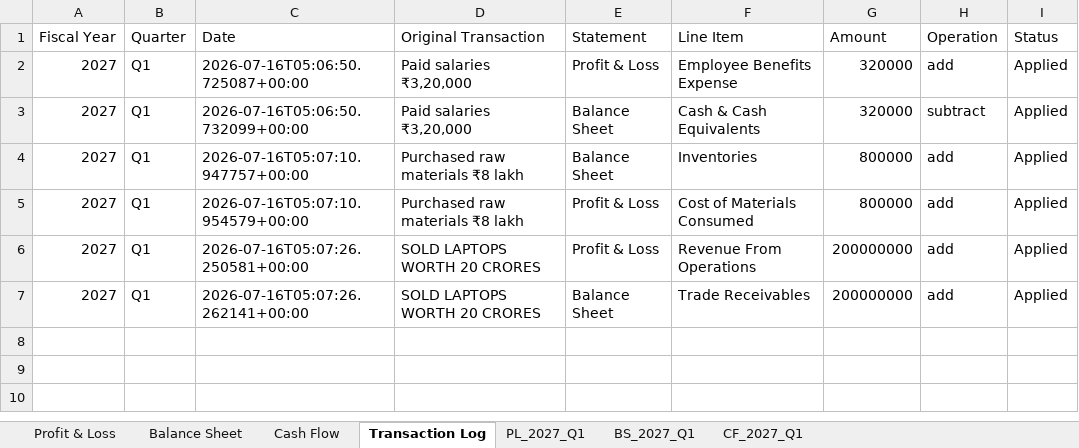
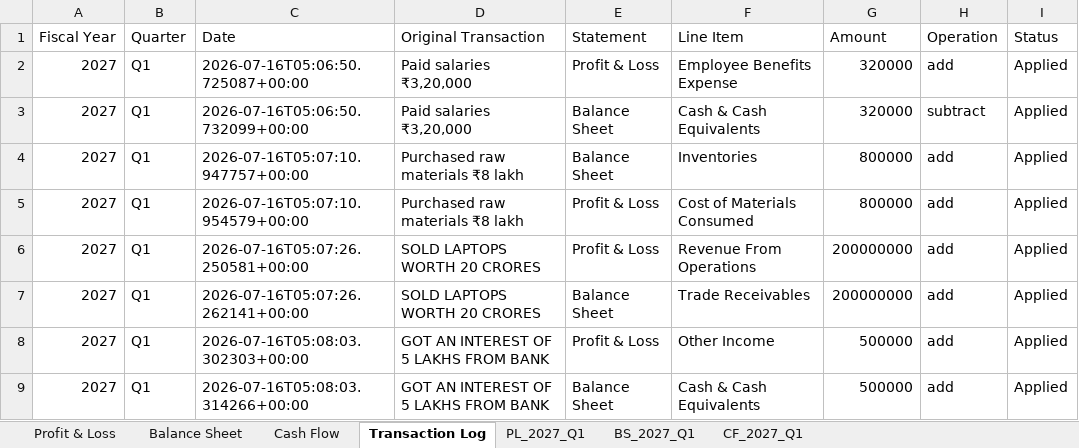
Before and after one commit to krishpdgl-netizen/fin_new, an Excel workbook: AI_Financial_Report_Template.xlsx, sheet Transaction Log, drawn as a sheet; values as stored, in another font and other column widths than the file's, no borders; the diff names each change by its address in the sheet, - before the commit and + after, or states it on an @@ line.

Commit message:
AI entry: GOT AN INTEREST OF 5 LAKHS FROM BANK (krish)

```diff
--- a/AI_Financial_Report_Template.xlsx (sheet Transaction Log)
+++ b/AI_Financial_Report_Template.xlsx (sheet Transaction Log)
+row 8: 2027 | Q1 | 2026-07-16T05:08:03.302303+00:00 | GOT AN INTEREST OF 5 LAKHS FROM BANK | Profit & Loss | Other Income | 500000 | add | Applied
+row 9: 2027 | Q1 | 2026-07-16T05:08:03.314266+00:00 | GOT AN INTEREST OF 5 LAKHS FROM BANK | Balance Sheet | Cash & Cash Equivalents | 500000 | add | Applied
```
Also changed, not shown: sheet BS_2027_Q1, sheet PL_2027_Q1.
